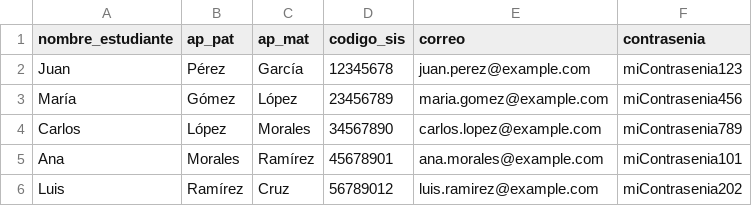
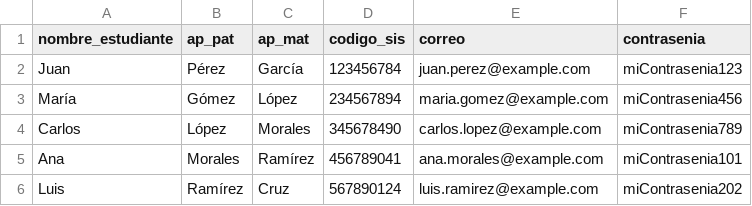
Before and after one commit to Alpha-Code-tis/taller360, a CSV file: backend/estudiante.csv, drawn as a sheet.

Commit message:
correción de error al subir el csv estudiantes

```diff
--- a/backend/estudiante.csv
+++ b/backend/estudiante.csv
@@ -1,6 +1,6 @@
 nombre_estudiante,ap_pat,ap_mat,codigo_sis,correo,contrasenia
-Juan,Pérez,García,12345678,juan.perez@example.com,miContrasenia123
-María,Gómez,López,23456789,maria.gomez@example.com,miContrasenia456
-Carlos,López,Morales,34567890,carlos.lopez@example.com,miContrasenia789
-Ana,Morales,Ramírez,45678901,ana.morales@example.com,miContrasenia101
-Luis,Ramírez,Cruz,56789012,luis.ramirez@example.com,miContrasenia202
+Juan,Pérez,García,123456784,juan.perez@example.com,miContrasenia123
+María,Gómez,López,234567894,maria.gomez@example.com,miContrasenia456
+Carlos,López,Morales,345678490,carlos.lopez@example.com,miContrasenia789
+Ana,Morales,Ramírez,456789041,ana.morales@example.com,miContrasenia101
+Luis,Ramírez,Cruz,567890124,luis.ramirez@example.com,miContrasenia202
```
Also changed, not shown: 3 other files.
